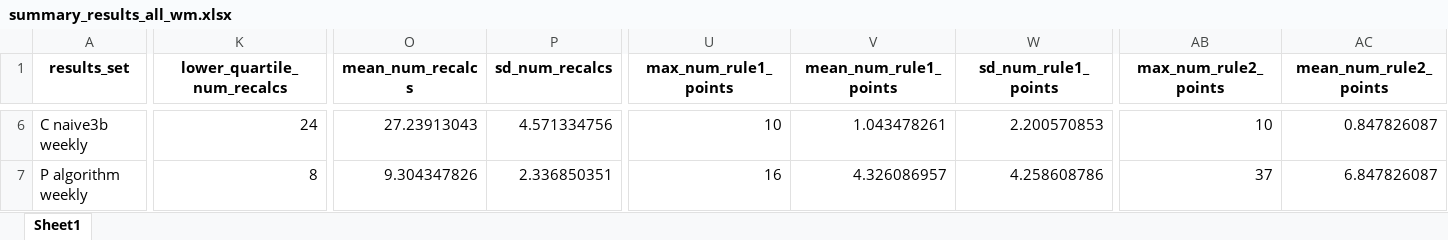
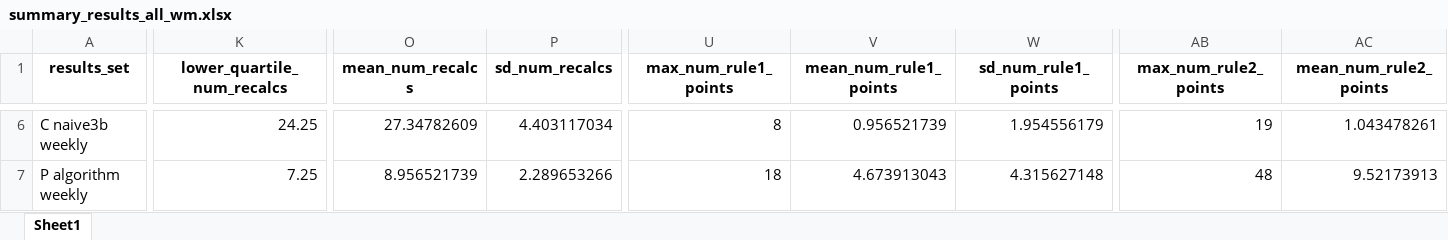
Before and after one commit to ImogenConnorHelleur/autospc-results, an Excel workbook: data/outputs/full_results/summary_results_all_wm.xlsx, sheet Sheet1, drawn as a sheet; only a part is shown, gaps mark what is left out; values as stored, in another font and other column widths than the file's, no borders; the diff covers the shown part only; the diff names each change by its address in the sheet, - before the commit and + after, or states it on an @@ line.

```diff
--- a/data/outputs/full_results/summary_results_all_wm.xlsx (sheet Sheet1)
+++ b/data/outputs/full_results/summary_results_all_wm.xlsx (sheet Sheet1)
-K6 (lower_quartile_num_recalcs): 24
+K6 (lower_quartile_num_recalcs): 24.25
-O6 (mean_num_recalcs): 27.23913043
+O6 (mean_num_recalcs): 27.34782609
-P6 (sd_num_recalcs): 4.571334756
+P6 (sd_num_recalcs): 4.403117034
-U6 (max_num_rule1_points): 10
+U6 (max_num_rule1_points): 8
-V6 (mean_num_rule1_points): 1.043478261
+V6 (mean_num_rule1_points): 0.956521739
-W6 (sd_num_rule1_points): 2.200570853
+W6 (sd_num_rule1_points): 1.954556179
-AB6 (max_num_rule2_points): 10
+AB6 (max_num_rule2_points): 19
-AC6 (mean_num_rule2_points): 0.847826087
+AC6 (mean_num_rule2_points): 1.043478261
-K7 (lower_quartile_num_recalcs): 8
+K7 (lower_quartile_num_recalcs): 7.25
-O7 (mean_num_recalcs): 9.304347826
+O7 (mean_num_recalcs): 8.956521739
-P7 (sd_num_recalcs): 2.336850351
+P7 (sd_num_recalcs): 2.289653266
-U7 (max_num_rule1_points): 16
+U7 (max_num_rule1_points): 18
-V7 (mean_num_rule1_points): 4.326086957
+V7 (mean_num_rule1_points): 4.673913043
-W7 (sd_num_rule1_points): 4.258608786
+W7 (sd_num_rule1_points): 4.315627148
-AB7 (max_num_rule2_points): 37
+AB7 (max_num_rule2_points): 48
-AC7 (mean_num_rule2_points): 6.847826087
+AC7 (mean_num_rule2_points): 9.52173913
```
Also changed, not shown: 372 edited cells elsewhere in this sheet, data/outputs/full_results/full_results_all.xlsx, data/outputs/full_results/summary_results_all.xlsx, 23 other files.
